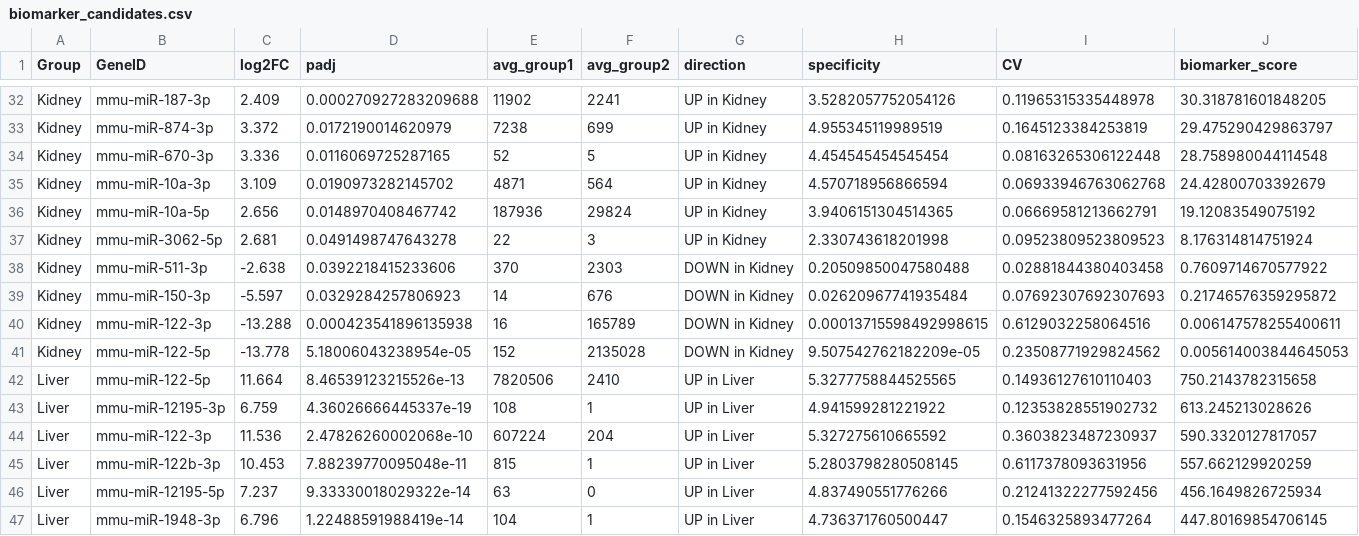
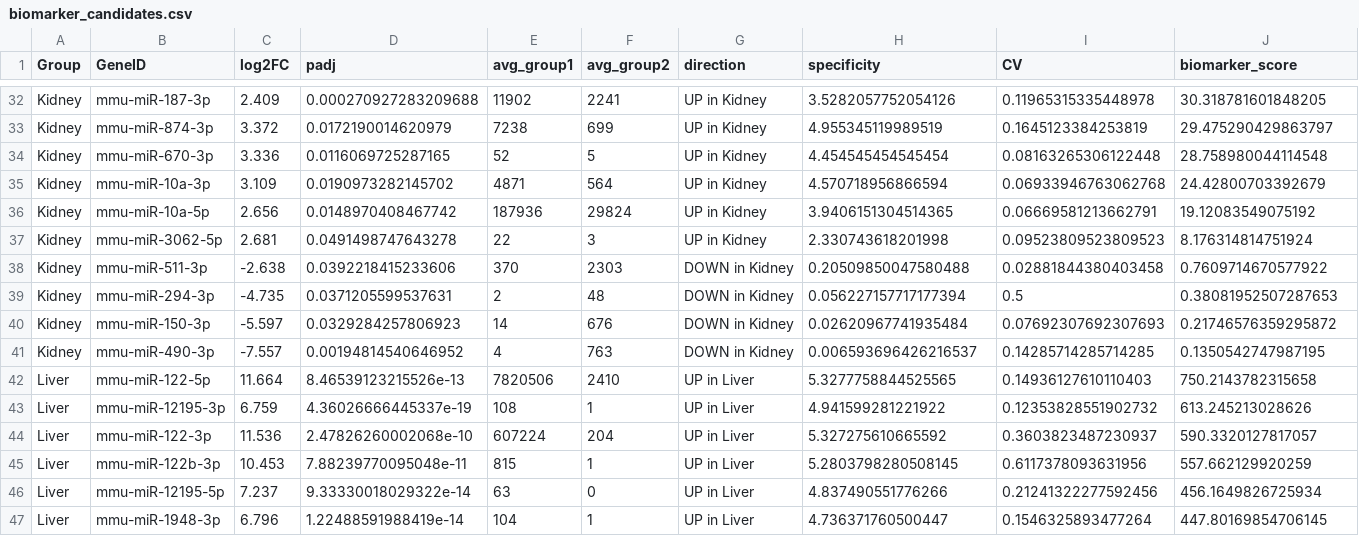
Before and after one commit to Herbert-Fountain/Small-RNA-Seq, a CSV file: results/biomarker_candidates.csv, drawn as a sheet; only a part is shown, gaps mark what is left out; removed rows and columns are numbered as before the commit, all else as after; the diff names each change by its address in the sheet, - before the commit and + after, or states it on an @@ line.

```diff
--- a/results/biomarker_candidates.csv
+++ b/results/biomarker_candidates.csv
+row 39: Kidney | mmu-miR-294-3p | -4.735 | 0.0371205599537631 | 2 | 48 | DOWN in Kidney | 0.056227157717177394 | 0.5 | 0.38081952507287653
-row 40: Kidney | mmu-miR-122-3p | -13.288 | 0.000423541896135938 | 16 | 165789 | DOWN in Kidney | 0.00013715598492998615 | 0.6129032258064516 | 0.006147578255400611
-row 41: Kidney | mmu-miR-122-5p | -13.778 | 5.18006043238954e-05 | 152 | 2135028 | DOWN in Kidney | 9.507542762182209e-05 | 0.23508771929824562 | 0.005614003844645053
+row 41: Kidney | mmu-miR-490-3p | -7.557 | 0.00194814540646952 | 4 | 763 | DOWN in Kidney | 0.006593696426216537 | 0.14285714285714285 | 0.1350542747987195
```
Also changed, not shown: results/biomarker_summary_tables.csv, 19 other files.
